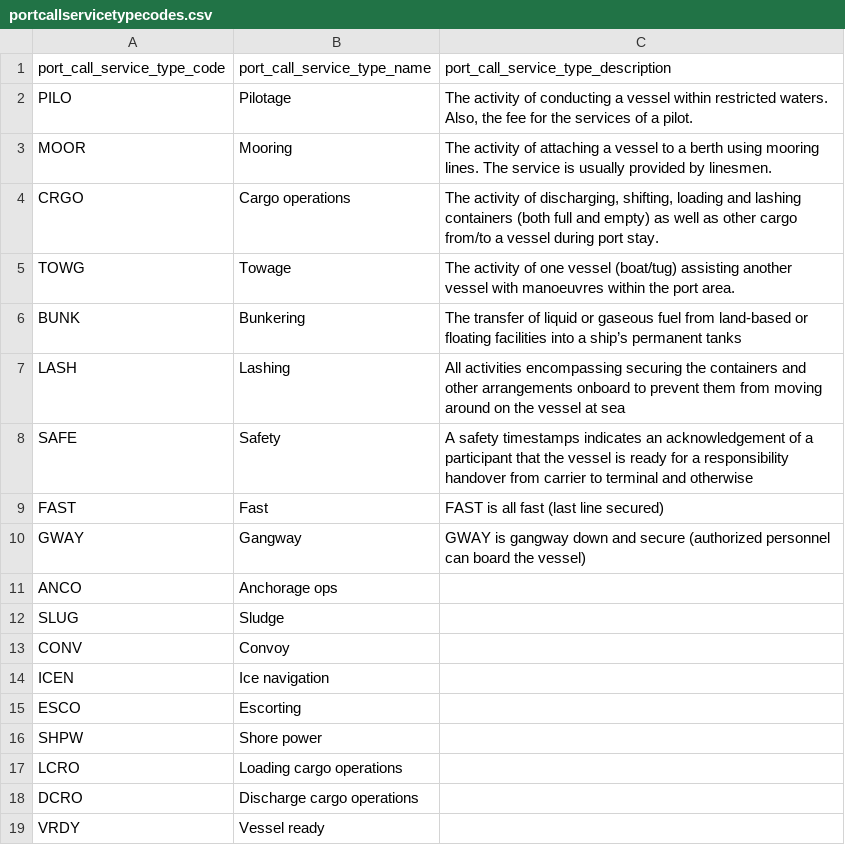
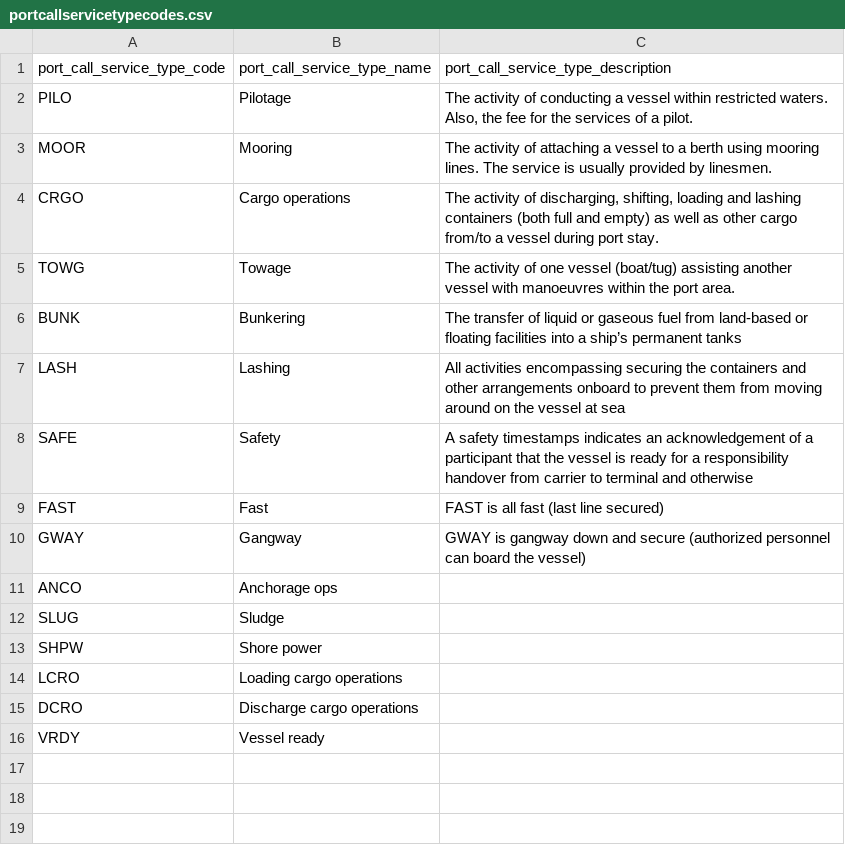
Before and after one commit to dcsaorg/DCSA-Information-Model, a CSV file: datamodel/referencedata.d/portcallservicetypecodes.csv, drawn as a sheet; the diff names each change by its address in the sheet, - before the commit and + after, or states it on an @@ line.

Commit message:
Removed codes not part of JIT.

```diff
--- a/datamodel/referencedata.d/portcallservicetypecodes.csv
+++ b/datamodel/referencedata.d/portcallservicetypecodes.csv
-row 13: CONV | Convoy
-row 14: ICEN | Ice navigation
-row 15: ESCO | Escorting
```
